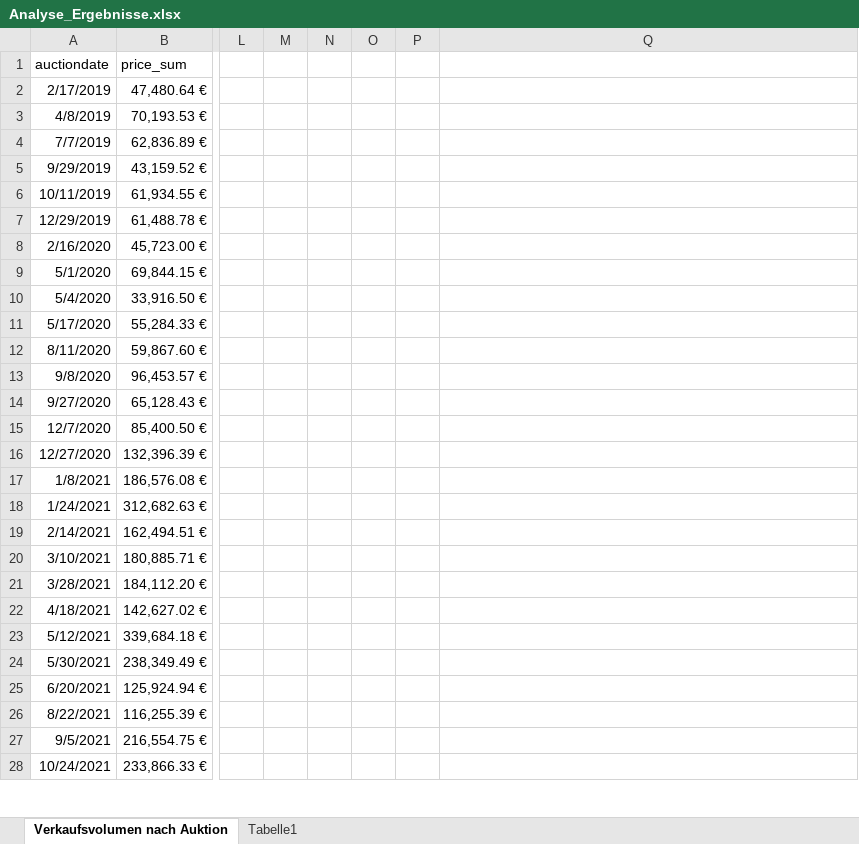
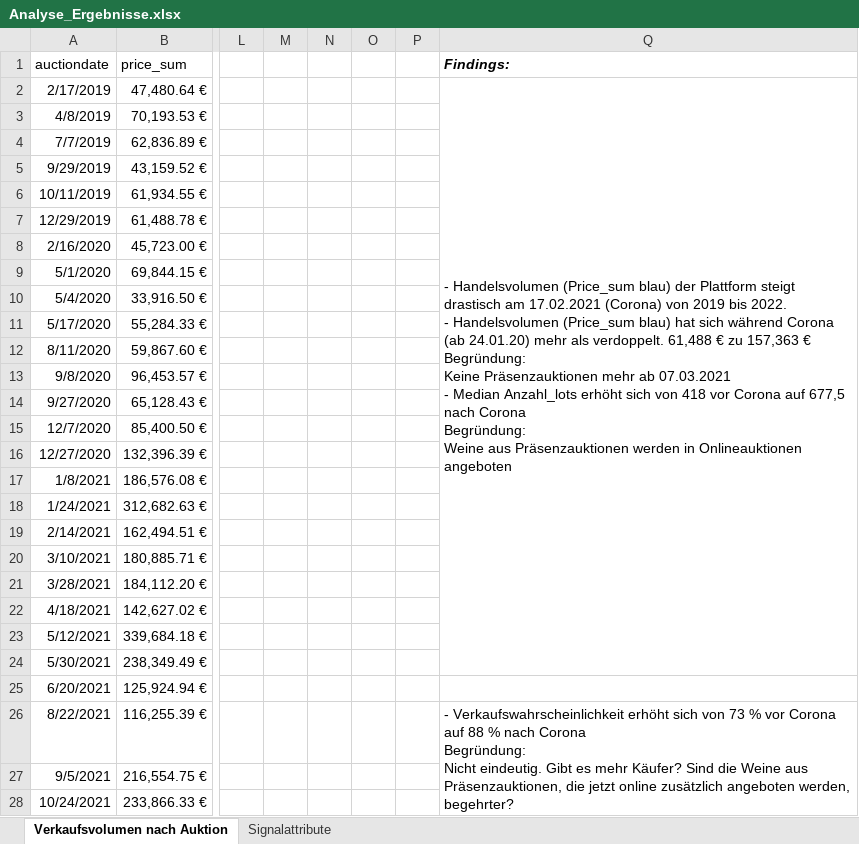
Before and after one commit to Marco0809/WebScraper, an Excel workbook: analyses/Analyse_Ergebnisse.xlsx, sheet Verkaufsvolumen nach Auktion, drawn as a sheet; only a part is shown, gaps mark what is left out; values as stored, in another font and other column widths than the file's, no borders; charts and pictures and table styles not drawn; ↵ is a line break in a cell; the diff covers the shown part only; the diff names each change by its address in the sheet, - before the commit and + after, or states it on an @@ line.

Commit message:
Findings for Volume of sale and Prob. of sale analyses Added SQL query measuring the signalled parameters

```diff
--- a/analyses/Analyse_Ergebnisse.xlsx (sheet Verkaufsvolumen nach Auktion)
+++ b/analyses/Analyse_Ergebnisse.xlsx (sheet Verkaufsvolumen nach Auktion)
-sheet tab: Tabelle1
+sheet tab: Signalattribute
-Q1: (empty)
+Q1: Findings:
-Q2 (Findings:): (empty)
+Q2 (Findings:): - Handelsvolumen (Price_sum blau) der Plattform steigt drastisch am 17.02.2021 (Corona) von 2019 bis 2022. ↵ - Handelsvolumen (Price_sum blau) hat sich während Corona (ab 24.01.20) mehr als verdoppelt. 61,488 € zu 157,363 € ↵ Begründung: ↵ Keine Präsenzauktionen mehr ab 07.03.2021 ↵ - Median Anzahl_lots erhöht sich von 418 vor Corona auf 677,5 nach Corona ↵ Begründung: ↵ Weine aus Präsenzauktionen werden in Onlineauktionen angeboten
+Q2:Q24 merged
-Q26 (Findings:): (empty)
+Q26 (Findings:): - Verkaufswahrscheinlichkeit erhöht sich von 73 % vor Corona auf 88 % nach Corona ↵ Begründung: ↵ Nicht eindeutig. Gibt es mehr Käufer? Sind die Weine aus Präsenzauktionen, die jetzt online zusätzlich angeboten werden, begehrter? ↵ Kritische Reflektion: ↵ Datenpunkte vor Corona enthalten nur 8 Onlineauktionen
+Q26:Q46 merged
```
Also changed, not shown: 6 added rows elsewhere in this sheet, sheet Signalattribute, charts or pictures, 1 other file.
